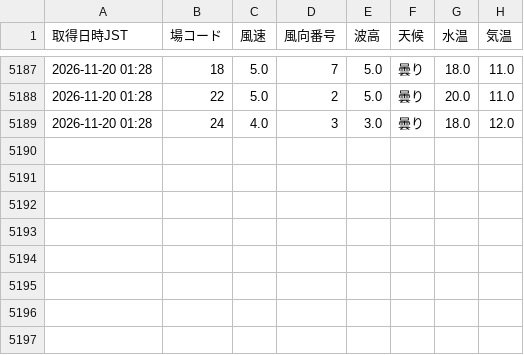
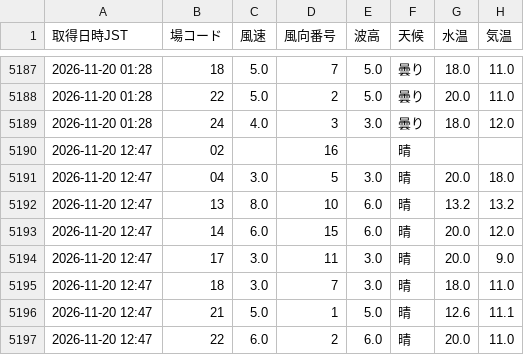
Before and after one commit to shigezou926/pallas-mercato-7k9, a CSV file: docs/data/liveWeatherHistory.csv, drawn as a sheet; only a part is shown, gaps mark what is left out.

```diff
--- a/docs/data/liveWeatherHistory.csv
+++ b/docs/data/liveWeatherHistory.csv
@@ -5189 +5189,9 @@
 2026-11-20 01:28,24,4.0,3,3.0,曇り,18.0,12.0
+2026-11-20 12:47,02,,16,,晴,,
+2026-11-20 12:47,04,3.0,5,3.0,晴,20.0,18.0
+2026-11-20 12:47,13,8.0,10,6.0,晴,13.2,13.2
+2026-11-20 12:47,14,6.0,15,6.0,晴,20.0,12.0
+2026-11-20 12:47,17,3.0,11,3.0,晴,20.0,9.0
+2026-11-20 12:47,18,3.0,7,3.0,晴,18.0,11.0
+2026-11-20 12:47,21,5.0,1,5.0,晴,12.6,11.1
+2026-11-20 12:47,22,6.0,2,6.0,晴,20.0,11.0
```
Also changed, not shown: 1 other file.
